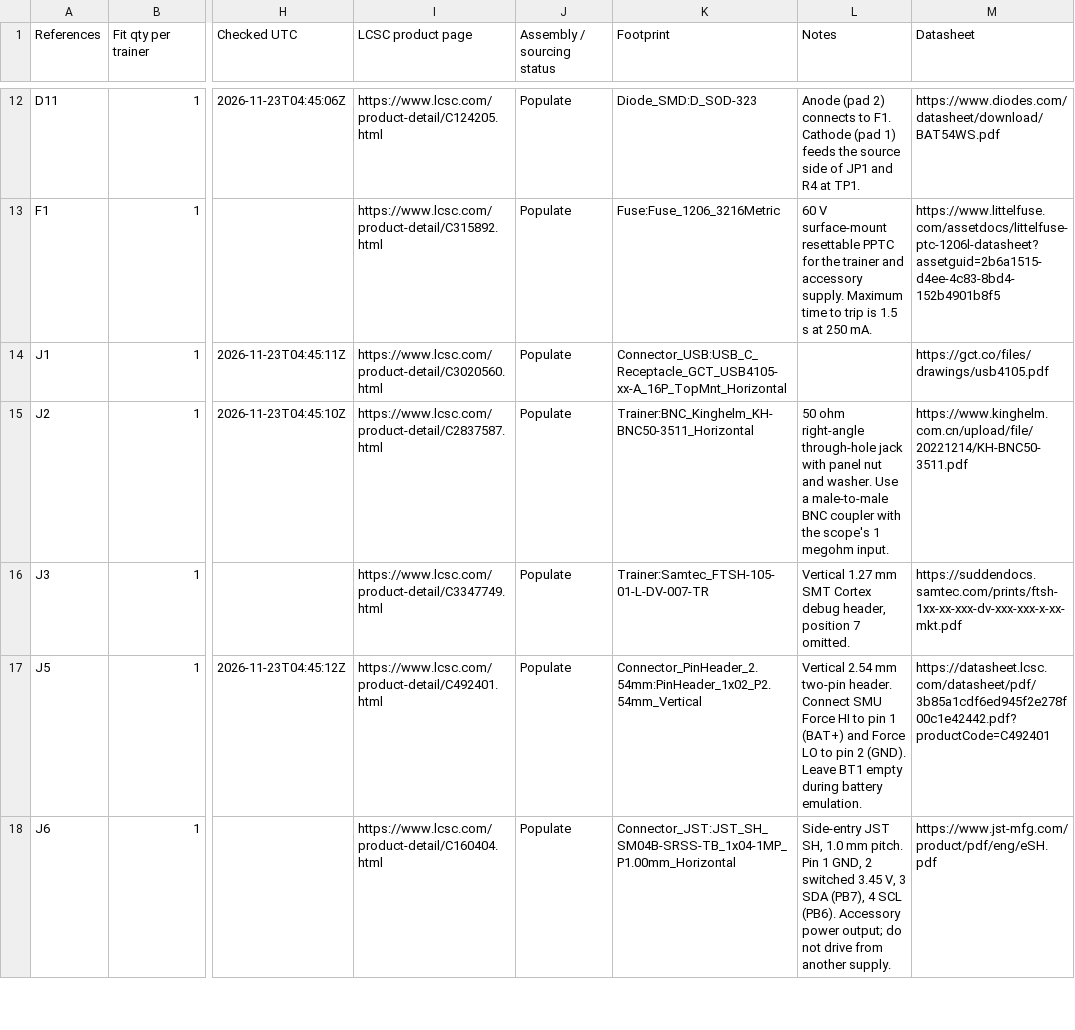
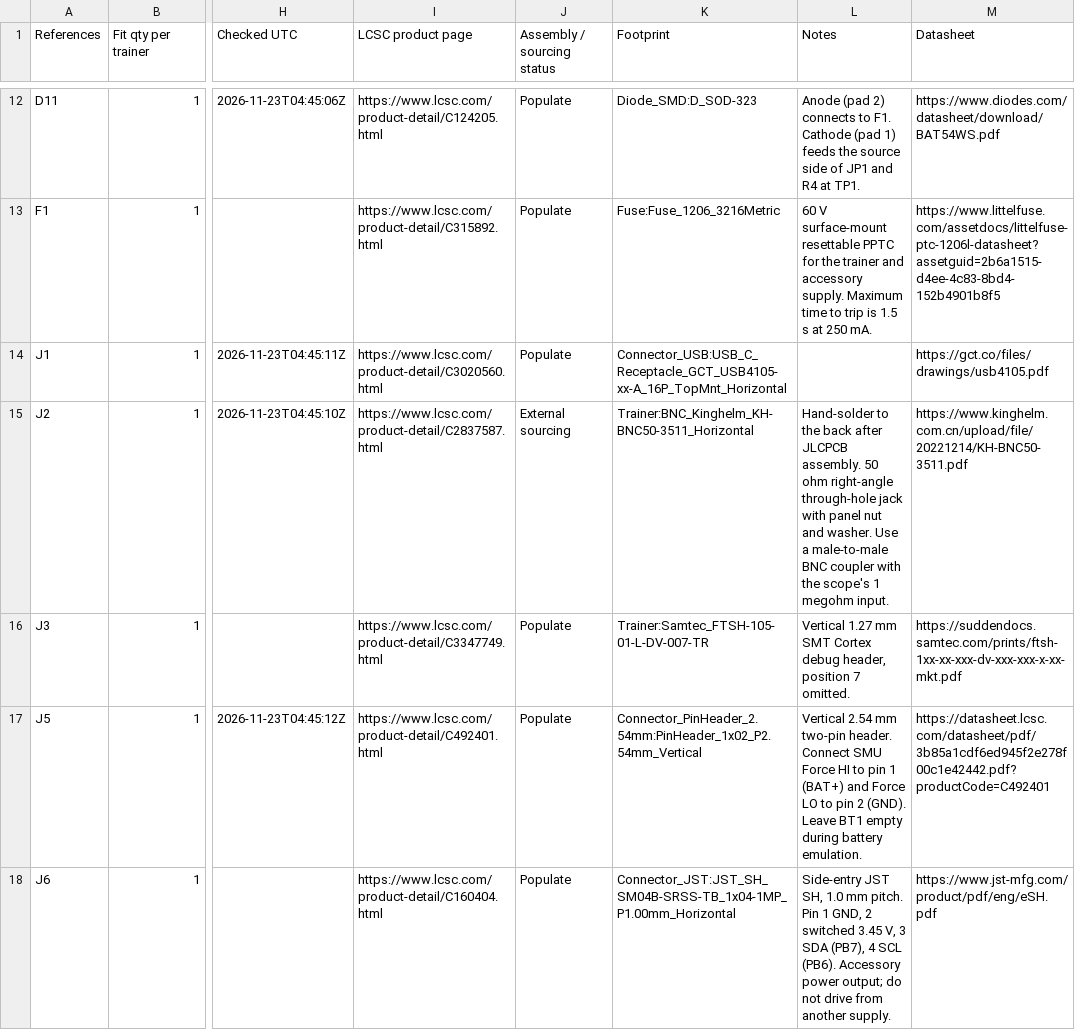
Before and after one commit to baldengineer/Waveform-Workout, a CSV file: kicad/LCSC BOM.csv, drawn as a sheet; only a part is shown, gaps mark what is left out; the diff names each change by its address in the sheet, - before the commit and + after, or states it on an @@ line.

```diff
--- a/kicad/LCSC BOM.csv
+++ b/kicad/LCSC BOM.csv
-J15 (Assembly / sourcing status): Populate
+J15 (Assembly / sourcing status): External sourcing
-L15 (Notes): 50 ohm…
+L15 (Notes): Hand-solder to the back after JLCPCB assembly. 50 ohm…
```
Also changed, not shown: kicad/production/bom.csv, 2 other files.
